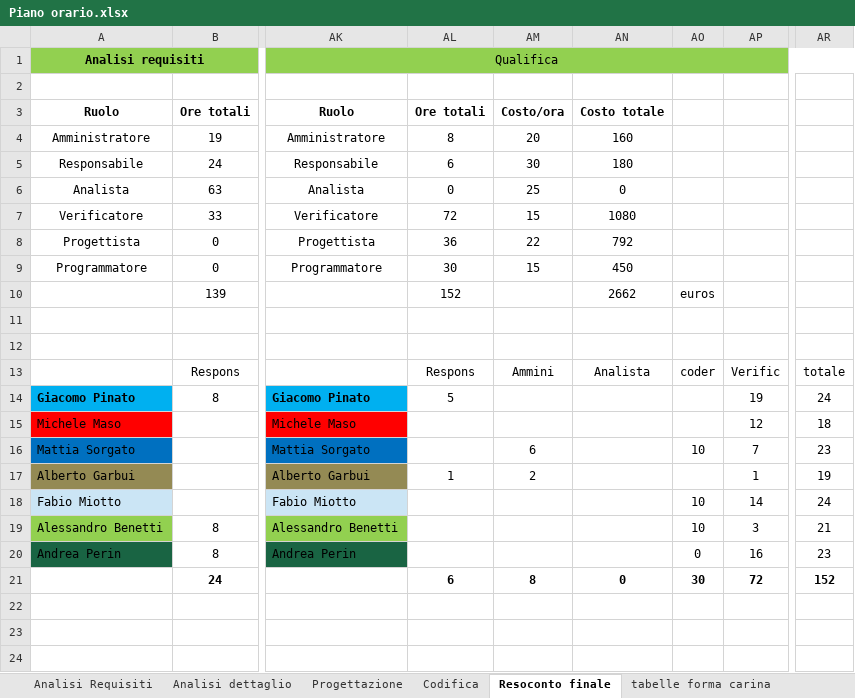
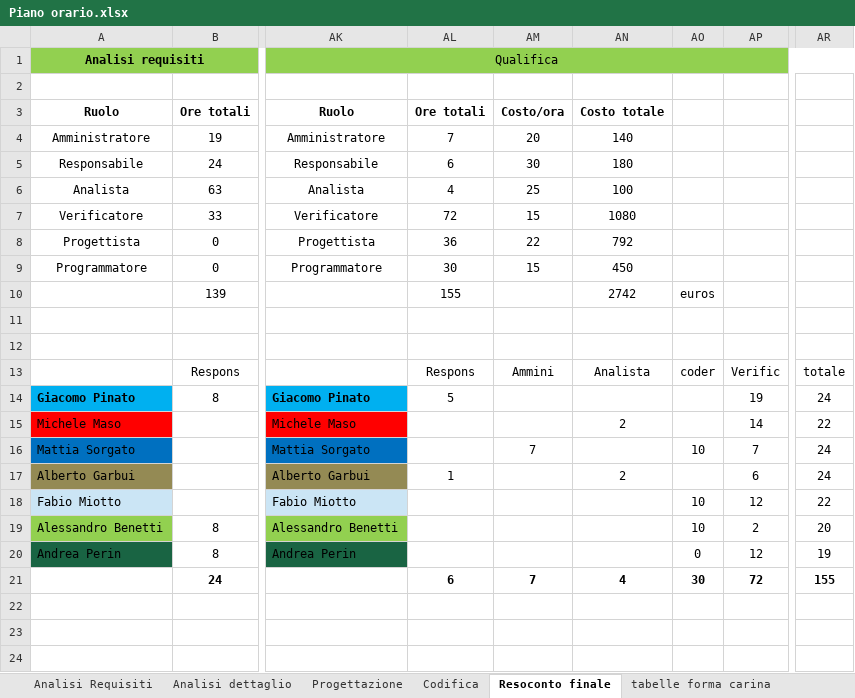
Before and after one commit to gPinato/ApertureProject, an Excel workbook: SWE/Documentazione/Piano_di_Progetto/file sorgenti/Piano orario.xlsx, sheet Resoconto finale, drawn as a sheet; only a part is shown, gaps mark what is left out; values as stored, in another font and other column widths than the file's, no borders; charts and pictures not drawn; the diff covers the shown part only; the diff names each change by its address in the sheet, - before the commit and + after, or states it on an @@ line.

```diff
--- a/SWE/Documentazione/Piano_di_Progetto/file sorgenti/Piano orario.xlsx (sheet Resoconto finale)
+++ b/SWE/Documentazione/Piano_di_Progetto/file sorgenti/Piano orario.xlsx (sheet Resoconto finale)
-AL4: 8
+AL4: 7
-AN4: 160
+AN4: 140
-AL6: 0
+AL6: 4
-AN6: 0
+AN6: 100
-AL10: 152
+AL10: 155
-AN10: 2662
+AN10: 2742
-AN15: (empty)
+AN15: 2
-AP15: 12
+AP15: 14
-AR15: 18
+AR15: 22
-AM16: 6
+AM16: 7
-AR16: 23
+AR16: 24
-AM17: 2
+AM17: (empty)
-AN17: (empty)
+AN17: 2
-AP17: 1
+AP17: 6
-AR17: 19
+AR17: 24
-AP18: 14
+AP18: 12
-AR18: 24
+AR18: 22
-AP19: 3
+AP19: 2
-AR19: 21
+AR19: 20
-AP20: 16
+AP20: 12
-AR20: 23
+AR20: 19
-AM21: 8
+AM21: 7
-AN21: 0
+AN21: 4
-AR21: 152
+AR21: 155
```
Also changed, not shown: 11 added rows and 106 edited cells elsewhere in this sheet, sheet tabelle forma carina, other sheet tabs, formulas that keep their value, charts or pictures, 7 other files.
